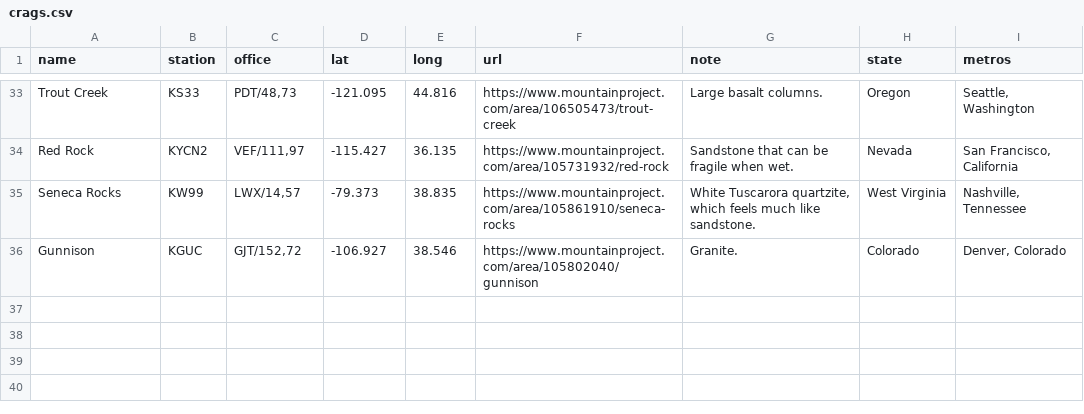
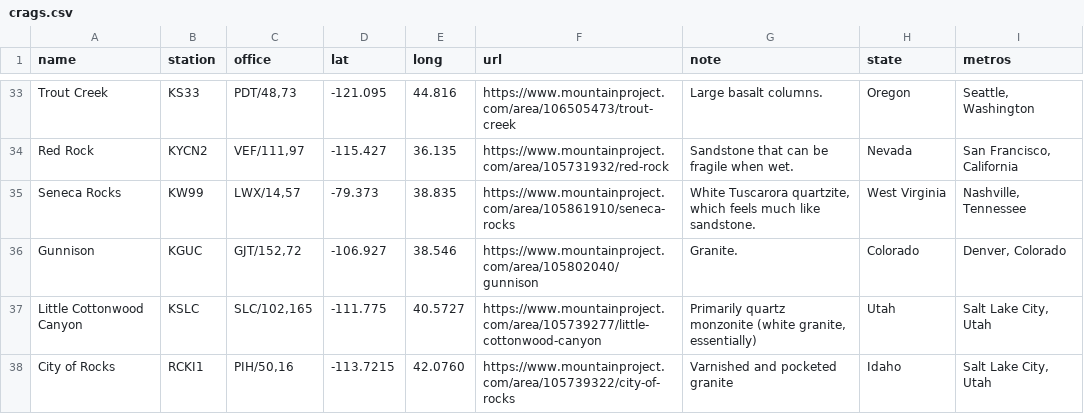
Before and after one commit to jdillard/personal-site, a CSV file: crags.csv, drawn as a sheet; only a part is shown, gaps mark what is left out.

Commit message:
Add two SLC crags

```diff
--- a/crags.csv
+++ b/crags.csv
@@ -36 +36,3 @@ Seneca Rocks,KW99,"LWX/14,57",-79.373,38.835,https://www.mountainproject.com/are
 Gunnison,KGUC,"GJT/152,72",-106.927,38.546,https://www.mountainproject.com/area/105802040/gunnison,Granite.,Colorado,"Denver, Colorado"
+Little Cottonwood Canyon,KSLC,"SLC/102,165",-111.775,40.5727,https://www.mountainproject.com/area/105739277/little-cottonwood-canyon,"Primarily quartz monzonite (white granite, essentially)",Utah,"Salt Lake City, Utah"
+City of Rocks,RCKI1,"PIH/50,16",-113.7215,42.0760,https://www.mountainproject.com/area/105739322/city-of-rocks,Varnished and pocketed granite,Idaho,"Salt Lake City, Utah"
```
